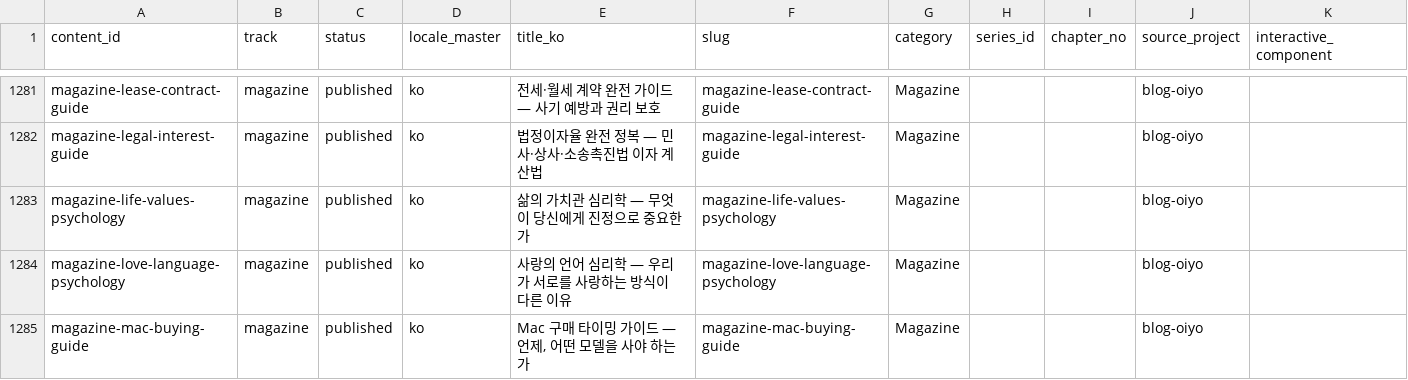
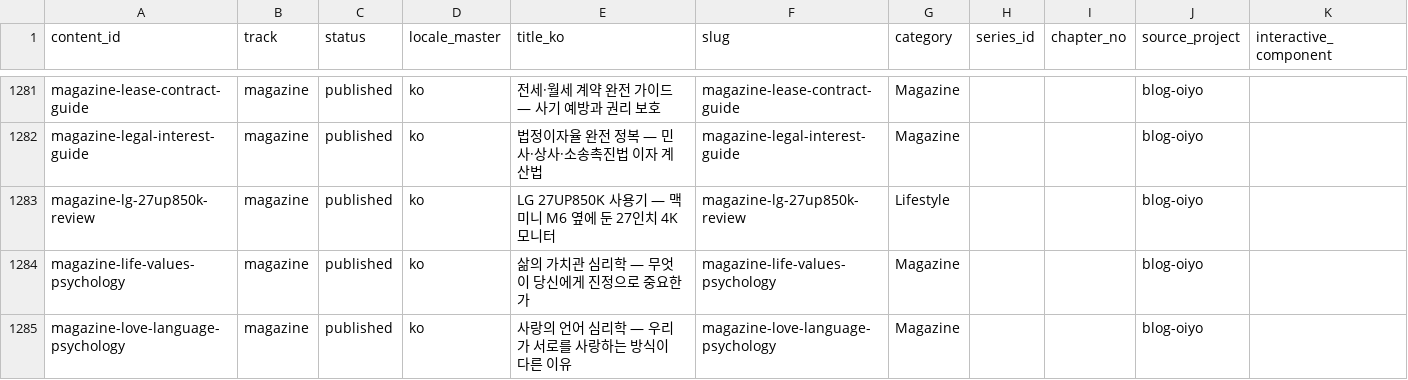
Before and after one commit to yuli3/blog-oiyo, a CSV file: data/catalog/content-inventory.master.csv, drawn as a sheet; only a part is shown, gaps mark what is left out; the shorter side is filled out with more unchanged rows.

Commit message:
feat(magazine): add the LG 27UP850K home-use review
Keep the editor's notes separate from the LG Korea spec table.
Mosaic the shipping label on the box photo and omit EXIF from the seven review images.

```diff
--- a/data/catalog/content-inventory.master.csv
+++ b/data/catalog/content-inventory.master.csv
@@ -1282,2 +1282,3 @@ magazine-lease-contract-guide,magazine,published,ko,전세·월세 계약 완전
 magazine-legal-interest-guide,magazine,published,ko,법정이자율 완전 정복 — 민사·상사·소송촉진법 이자 계산법,magazine-legal-interest-guide,Magazine,,,blog-oiyo,
+magazine-lg-27up850k-review,magazine,published,ko,LG 27UP850K 사용기 — 맥미니 M6 옆에 둔 27인치 4K 모니터,magazine-lg-27up850k-review,Lifestyle,,,blog-oiyo,
 magazine-life-values-psychology,magazine,published,ko,삶의 가치관 심리학 — 무엇이 당신에게 진정으로 중요한가,magazine-life-values-psychology,Magazine,,,blog-oiyo,
```
Also changed, not shown: 9 other files.
